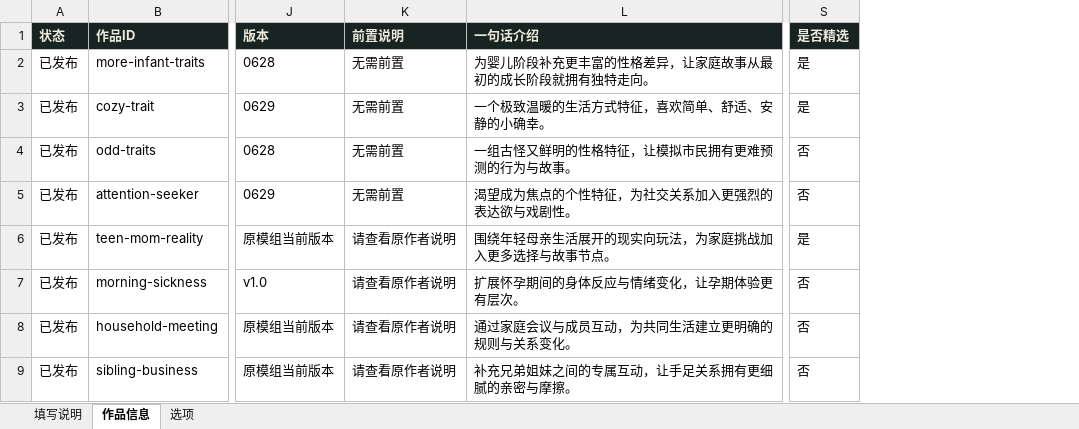
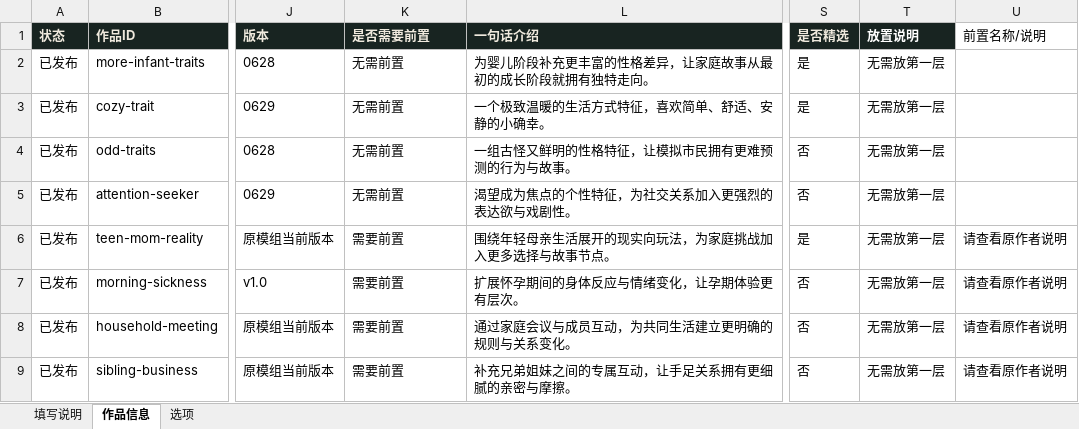
Before and after one commit to niuai-ui/qiuqiu-portfolio, an Excel workbook: content/作品信息.xlsx, sheet 作品信息, drawn as a sheet; only a part is shown, gaps mark what is left out; values as stored, in another font and other column widths than the file's, no borders; conditional formats and table styles not drawn; the diff names each change by its address in the sheet, - before the commit and + after, or states it on an @@ line.

```diff
--- a/content/作品信息.xlsx (sheet 作品信息)
+++ b/content/作品信息.xlsx (sheet 作品信息)
+column T (放置说明), rows 2-9: all 无需放第一层
+column U (前置名称/说明), rows 6-9: all 请查看原作者说明
-K1: 前置说明
+K1: 是否需要前置
-K6:K9 (是否需要前置): 请查看原作者说明
+K6:K9 (是否需要前置): 需要前置
```
Also changed, not shown: sheet 选项, sheet 填写说明, 4 other files.
